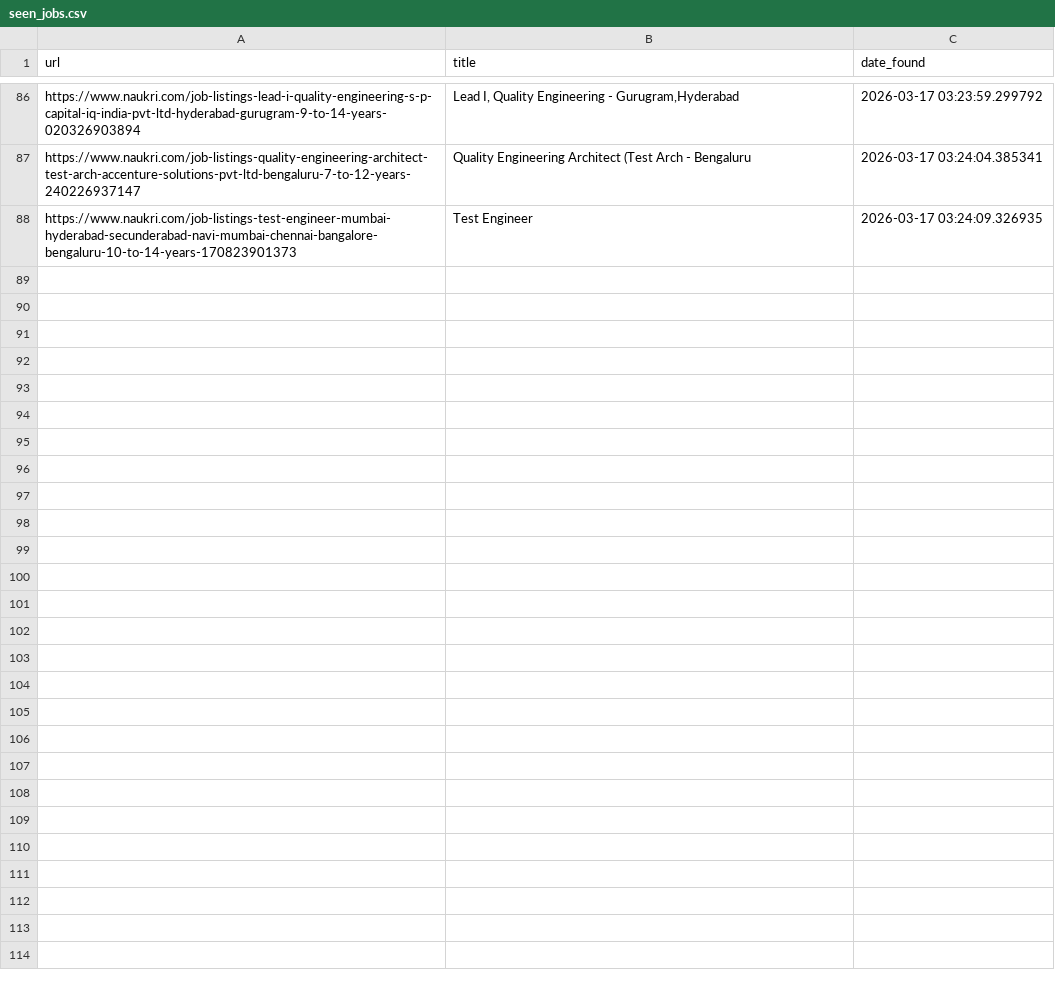
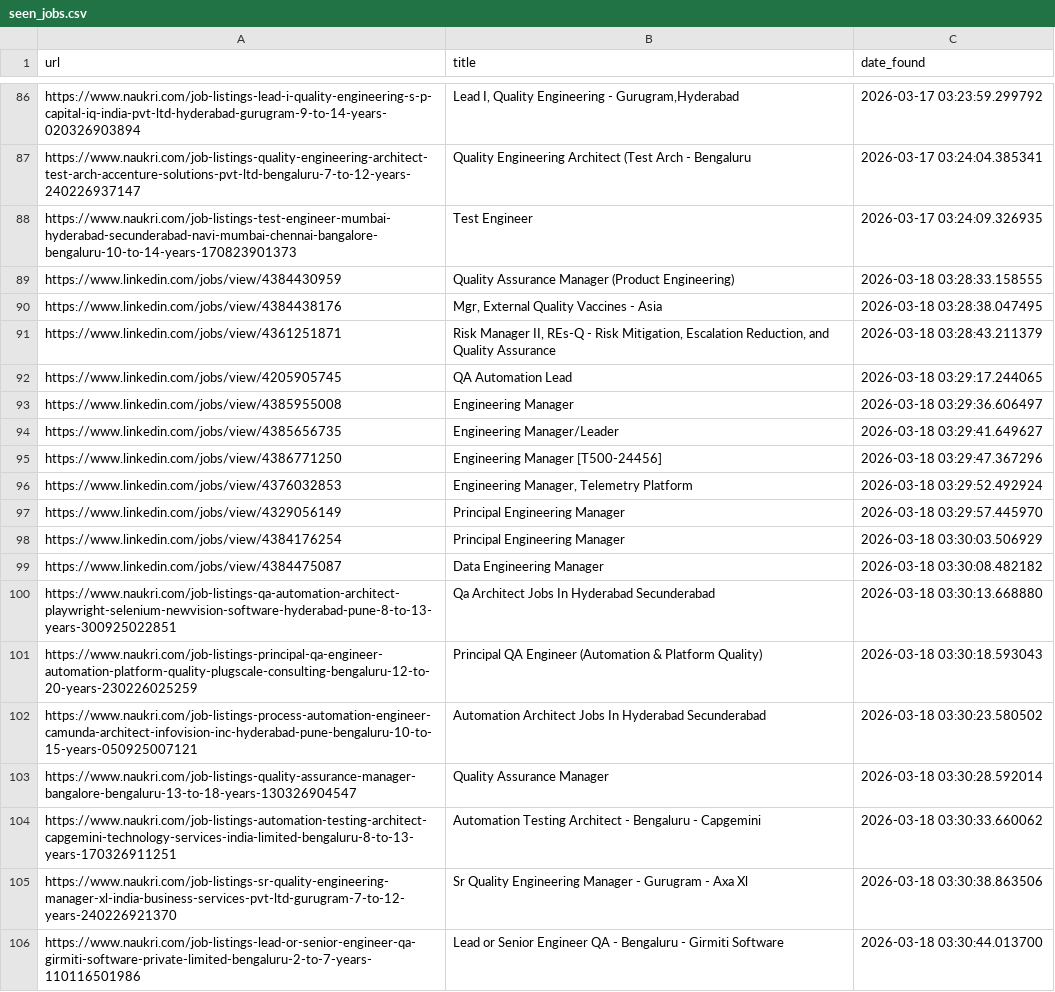
Before and after one commit to rabbadi1601/jobsearch_ai, a CSV file: seen_jobs.csv, drawn as a sheet; only a part is shown, gaps mark what is left out.

```diff
--- a/seen_jobs.csv
+++ b/seen_jobs.csv
@@ -88 +88,19 @@ https://www.naukri.com/job-listings-quality-engineering-architect-test-arch-acce
 https://www.naukri.com/job-listings-test-engineer-mumbai-hyderabad-secunderabad-navi-mumbai-chennai-bangalore-bengaluru-10-to-14-years-170823901373,Test Engineer,2026-03-17 03:24:09.326935
+https://www.linkedin.com/jobs/view/4384430959,Quality Assurance Manager (Product Engineering),2026-03-18 03:28:33.158555
+https://www.linkedin.com/jobs/view/4384438176,"Mgr, External Quality Vaccines - Asia",2026-03-18 03:28:38.047495
+https://www.linkedin.com/jobs/view/4361251871,"Risk Manager II, REs-Q - Risk Mitigation, Escalation Reduction, and Quality Assurance",2026-03-18 03:28:43.211379
+https://www.linkedin.com/jobs/view/4205905745,QA Automation Lead,2026-03-18 03:29:17.244065
+https://www.linkedin.com/jobs/view/4385955008,Engineering Manager,2026-03-18 03:29:36.606497
+https://www.linkedin.com/jobs/view/4385656735,Engineering Manager/Leader,2026-03-18 03:29:41.649627
+https://www.linkedin.com/jobs/view/4386771250,Engineering Manager [T500-24456],2026-03-18 03:29:47.367296
+https://www.linkedin.com/jobs/view/4376032853,"Engineering Manager, Telemetry Platform",2026-03-18 03:29:52.492924
+https://www.linkedin.com/jobs/view/4329056149,Principal Engineering Manager,2026-03-18 03:29:57.445970
+https://www.linkedin.com/jobs/view/4384176254,Principal Engineering Manager,2026-03-18 03:30:03.506929
+https://www.linkedin.com/jobs/view/4384475087,Data Engineering Manager,2026-03-18 03:30:08.482182
+https://www.naukri.com/job-listings-qa-automation-architect-playwright-selenium-newvision-software-hyderabad-pune-8-to-13-years-300925022851,Qa Architect Jobs In Hyderabad Secunderabad,2026-03-18 03:30:13.668880
+https://www.naukri.com/job-listings-principal-qa-engineer-automation-platform-quality-plugscale-consulting-bengaluru-12-to-20-years-230226025259,Principal QA Engineer (Automation & Platform Quality),2026-03-18 03:30:18.593043
+https://www.naukri.com/job-listings-process-automation-engineer-camunda-architect-infovision-inc-hyderabad-pune-bengaluru-10-to-15-years-050925007121,Automation Architect Jobs In Hyderabad Secunderabad,2026-03-18 03:30:23.580502
+https://www.naukri.com/job-listings-quality-assurance-manager-bangalore-bengaluru-13-to-18-years-130326904547,Quality Assurance Manager,2026-03-18 03:30:28.592014
+https://www.naukri.com/job-listings-automation-testing-architect-capgemini-technology-services-india-limited-bengaluru-8-to-13-years-170326911251,Automation Testing Architect - Bengaluru - Capgemini,2026-03-18 03:30:33.660062
+https://www.naukri.com/job-listings-sr-quality-engineering-manager-xl-india-business-services-pvt-ltd-gurugram-7-to-12-years-240226921370,Sr Quality Engineering Manager - Gurugram - Axa Xl,2026-03-18 03:30:38.863506
+https://www.naukri.com/job-listings-lead-or-senior-engineer-qa-girmiti-software-private-limited-bengaluru-2-to-7-years-110116501986,Lead or Senior Engineer QA - Bengaluru - Girmiti Software,2026-03-18 03:30:44.013700
```
